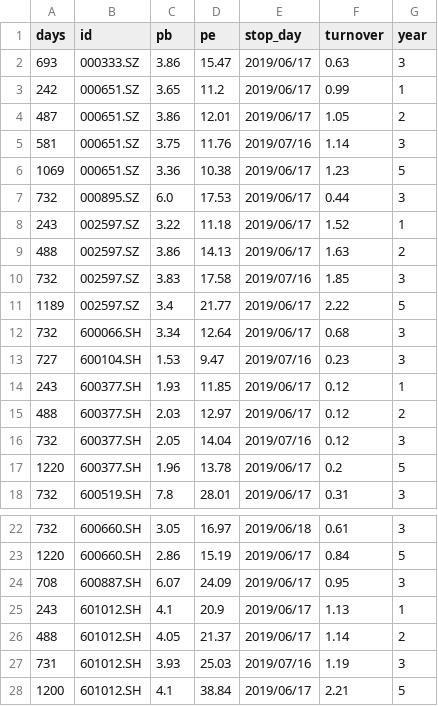
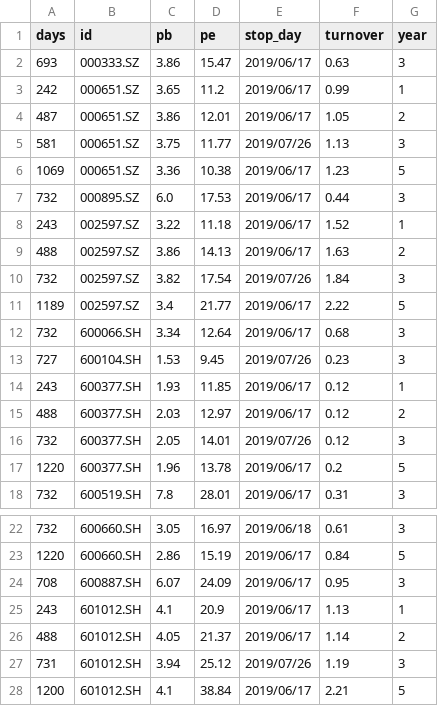
Before and after one commit to YinChao126/SuperGuard, a CSV file: superguard/raw_data/avg_info.csv, drawn as a sheet; only a part is shown, gaps mark what is left out.

```diff
--- a/superguard/raw_data/avg_info.csv
+++ b/superguard/raw_data/avg_info.csv
@@ -4,3 +4,3 @@ days,id,pb,pe,stop_day,turnover,year
 487,000651.SZ,3.86,12.01,2019/06/17,1.05,2
-581,000651.SZ,3.75,11.76,2019/07/16,1.14,3
+581,000651.SZ,3.75,11.77,2019/07/26,1.13,3
 1069,000651.SZ,3.36,10.38,2019/06/17,1.23,5
@@ -9,9 +9,9 @@ days,id,pb,pe,stop_day,turnover,year
 488,002597.SZ,3.86,14.13,2019/06/17,1.63,2
-732,002597.SZ,3.83,17.58,2019/07/16,1.85,3
+732,002597.SZ,3.82,17.54,2019/07/26,1.84,3
 1189,002597.SZ,3.4,21.77,2019/06/17,2.22,5
 732,600066.SH,3.34,12.64,2019/06/17,0.68,3
-727,600104.SH,1.53,9.47,2019/07/16,0.23,3
+727,600104.SH,1.53,9.45,2019/07/26,0.23,3
 243,600377.SH,1.93,11.85,2019/06/17,0.12,1
 488,600377.SH,2.03,12.97,2019/06/17,0.12,2
-732,600377.SH,2.05,14.04,2019/07/16,0.12,3
+732,600377.SH,2.05,14.01,2019/07/26,0.12,3
 1220,600377.SH,1.96,13.78,2019/06/17,0.2,5
@@ -26,3 +26,3 @@ days,id,pb,pe,stop_day,turnover,year
 488,601012.SH,4.05,21.37,2019/06/17,1.14,2
-731,601012.SH,3.93,25.03,2019/07/16,1.19,3
+731,601012.SH,3.94,25.12,2019/07/26,1.19,3
 1200,601012.SH,4.1,38.84,2019/06/17,2.21,5
```
Also changed, not shown: 1 other file.
